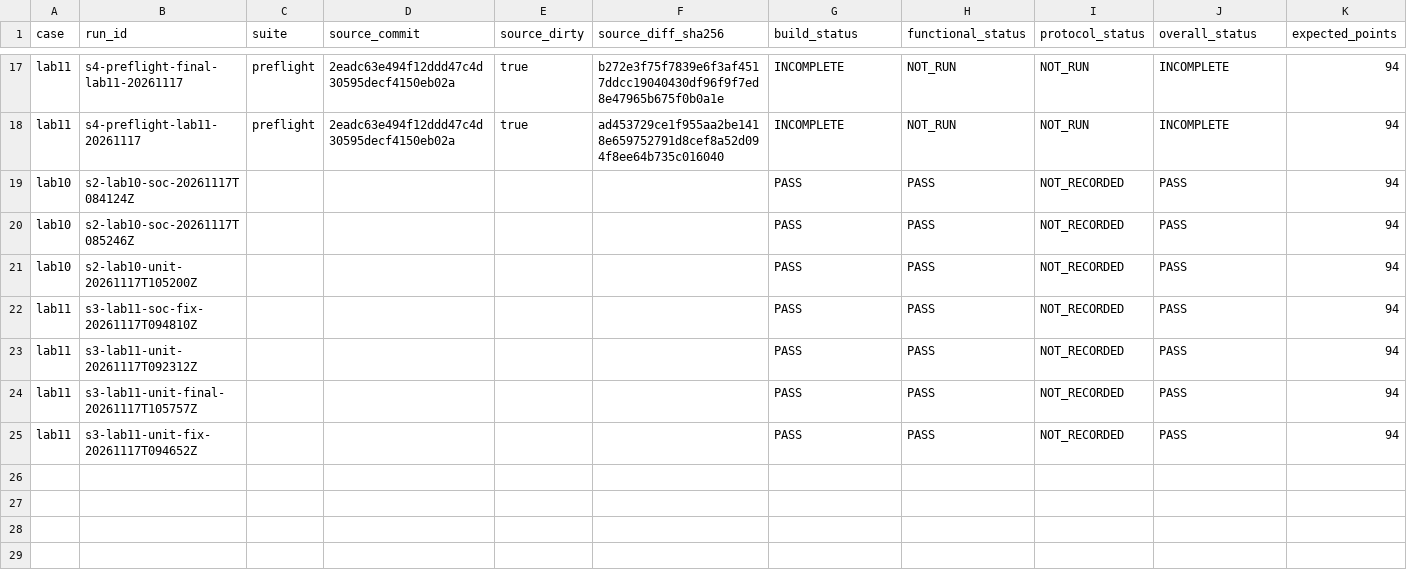
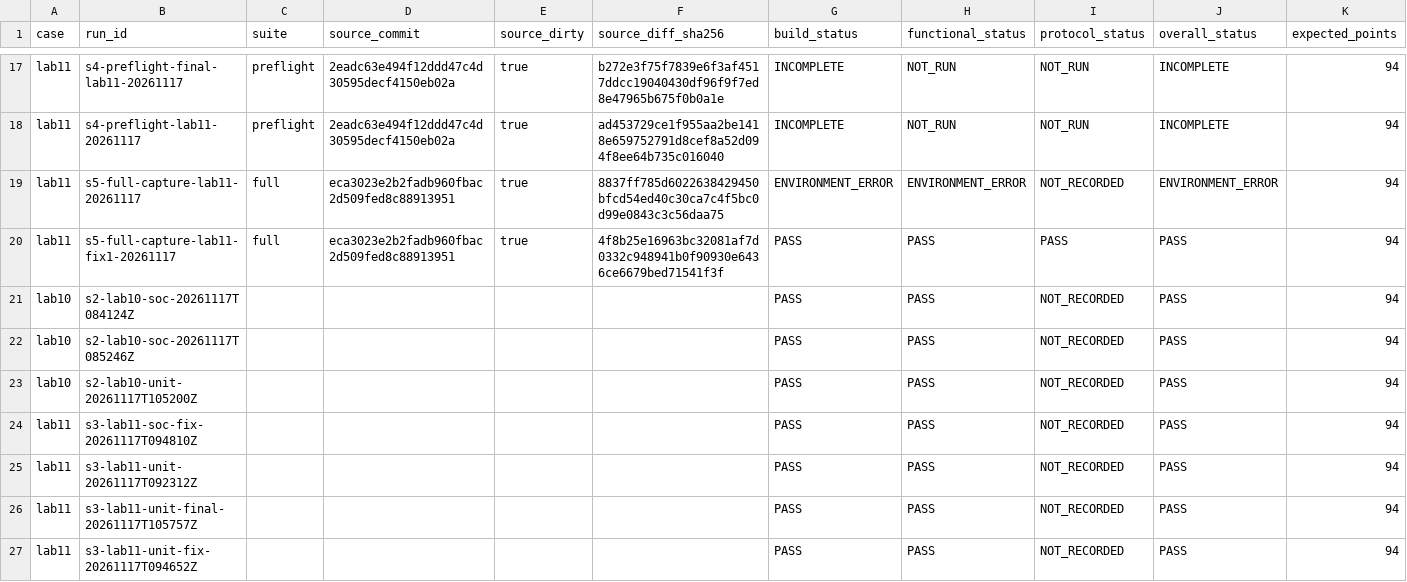
Before and after one commit to LIZZYGREAT/Computer-Architecture-Labs, a CSV file: report/lab10-11/data/evidence_index.csv, drawn as a sheet; only a part is shown, gaps mark what is left out; rows hold the shown columns only; the diff names each change by its address in the sheet, - before the commit and + after, or states it on an @@ line.

```diff
--- a/report/lab10-11/data/evidence_index.csv
+++ b/report/lab10-11/data/evidence_index.csv
+row 19: lab11 | s5-full-capture-lab11-20261117 | full | eca3023e2b2fadb960fbac2d509fed8c88913951 | true | 8837ff785d6022638429450bfcd54ed40c30ca7c4f5bc0d99e0843c3c56daa75 | ENVIRONMENT_ERROR | ENVIRONMENT_ERROR | NOT_RECORDED | ENVIRONMENT_ERROR | 94
+row 20: lab11 | s5-full-capture-lab11-fix1-20261117 | full | eca3023e2b2fadb960fbac2d509fed8c88913951 | true | 4f8b25e16963bc32081af7d0332c948941b0f90930e6436ce6679bed71541f3f | PASS | PASS | PASS | PASS | 94
```
Also changed, not shown: report/lab10-11/data/transaction-summary.csv, report/lab10-11/data/waveform_validation.csv, 8 other files.
